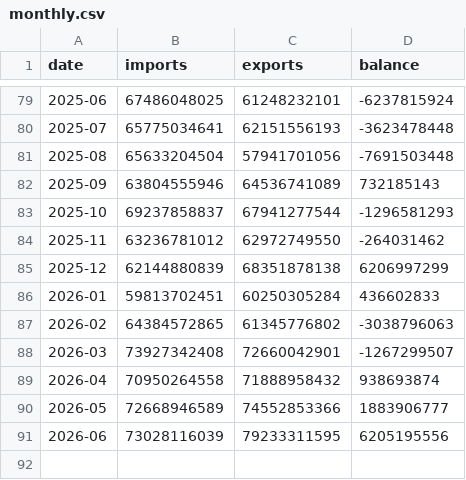
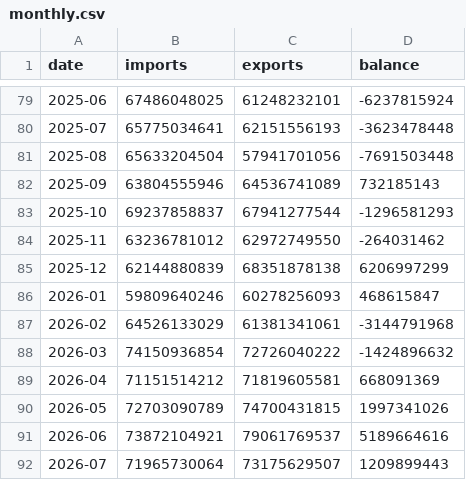
Before and after one commit to wilgnersantos-beep/canada-brazil-trade, a CSV file: site/data_csv/monthly.csv, drawn as a sheet; only a part is shown, gaps mark what is left out.

```diff
--- a/site/data_csv/monthly.csv
+++ b/site/data_csv/monthly.csv
@@ -85,7 +85,8 @@ date,imports,exports,balance
 2025-12,62144880839,68351878138,6206997299
-2026-01,59813702451,60250305284,436602833
-2026-02,64384572865,61345776802,-3038796063
-2026-03,73927342408,72660042901,-1267299507
-2026-04,70950264558,71888958432,938693874
-2026-05,72668946589,74552853366,1883906777
-2026-06,73028116039,79233311595,6205195556
+2026-01,59809640246,60278256093,468615847
+2026-02,64526133029,61381341061,-3144791968
+2026-03,74150936854,72726040222,-1424896632
+2026-04,71151514212,71819605581,668091369
+2026-05,72703090789,74700431815,1997341026
+2026-06,73872104921,79061769537,5189664616
+2026-07,71965730064,73175629507,1209899443
```
Also changed, not shown: site/data_csv/commodities_monthly.csv, site/data_csv/countries.csv, 18 other files.
